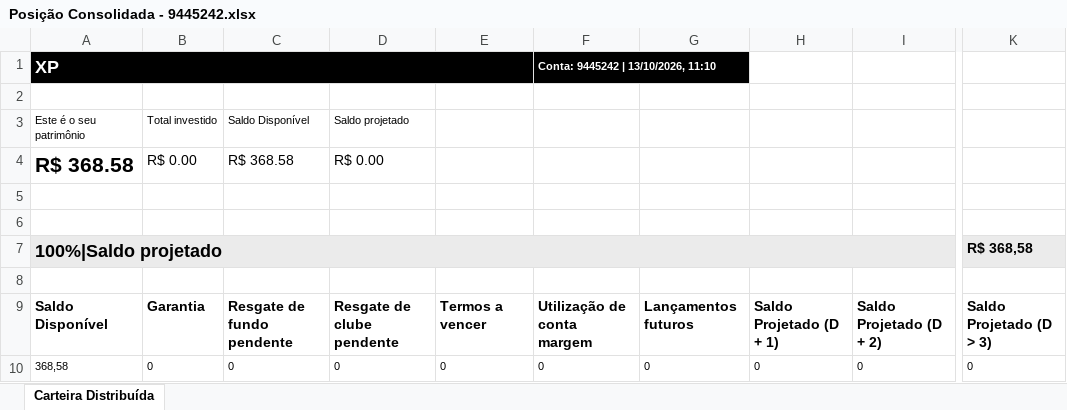
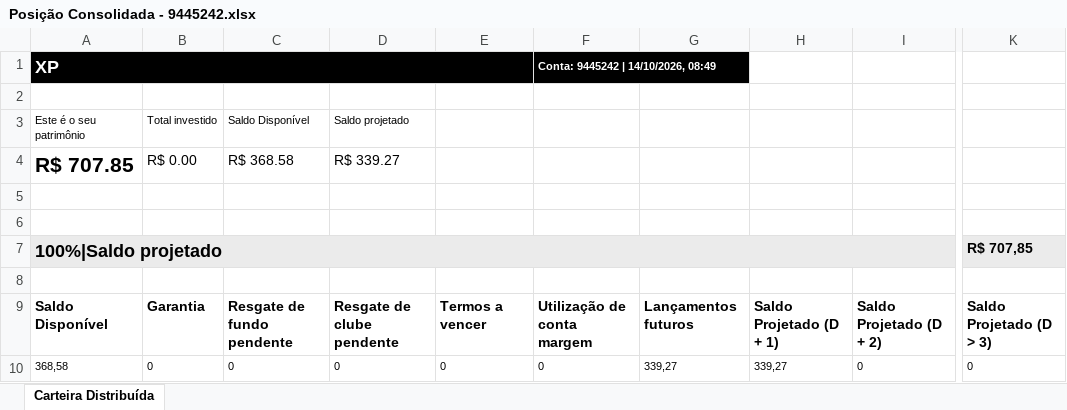
Before and after one commit to AloacaoMWealth/tesourariagrupobotuvera, an Excel workbook: data/positions/Posição Consolidada - 9445242.xlsx, sheet Carteira Distribuída, drawn as a sheet; only a part is shown, gaps mark what is left out; values as stored, in another font and other column widths than the file's, no borders; the diff names each change by its address in the sheet, - before the commit and + after, or states it on an @@ line.

```diff
--- a/data/positions/Posição Consolidada - 9445242.xlsx (sheet Carteira Distribuída)
+++ b/data/positions/Posição Consolidada - 9445242.xlsx (sheet Carteira Distribuída)
-F1: Conta: 9445242 | 13/10/2026, 11:10
+F1: Conta: 9445242 | 14/10/2026, 08:49
-A4: R$ 368.58
+A4: R$ 707.85
-D4: R$ 0.00
+D4: R$ 339.27
-K7: R$ 368,58
+K7: R$ 707,85
-G10: 0
+G10: 339,27
-H10: 0
+H10: 339,27
```
Also changed, not shown: data/positions/Posição Consolidada - 11370136.xlsx, data/positions/Posição Consolidada - 4163084.xlsx, 2 other files.
